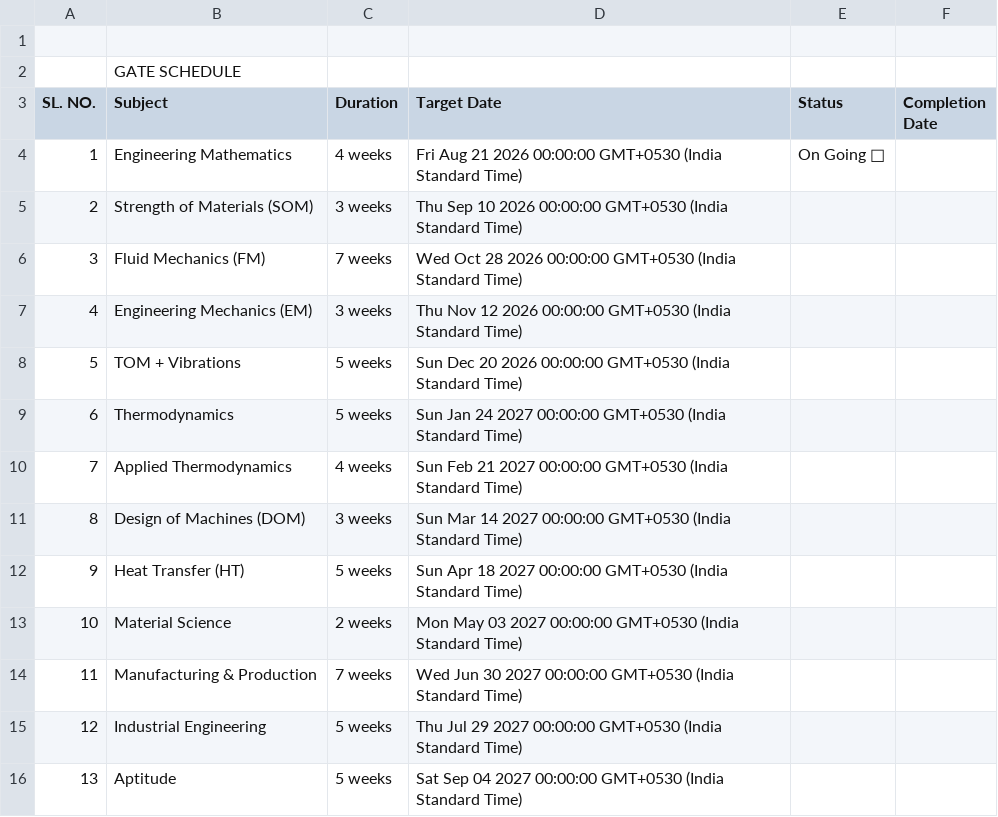
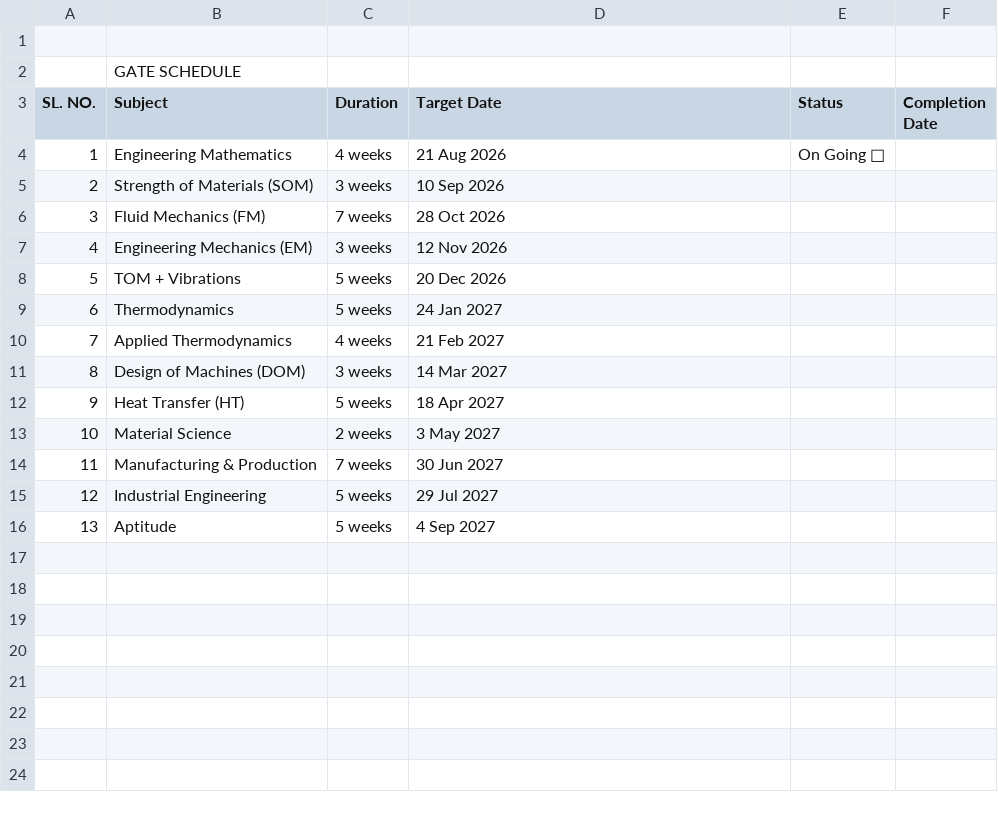
Before and after one commit to rb603/GATE_2028, a CSV file: GATE/SCHEDULE.csv, drawn as a sheet.

Commit message:
Sync sheet 'SCHEDULE' to SCHEDULE.csv via Google Apps Script

```diff
--- a/GATE/SCHEDULE.csv
+++ b/GATE/SCHEDULE.csv
@@ -3,14 +3,14 @@
 "SL. NO.","Subject","Duration","Target Date","Status","Completion Date"
-"1","Engineering Mathematics","4 weeks","Fri Aug 21 2026 00:00:00 GMT+0530 (India Standard Time)","On Going 🔄",""
-"2","Strength of Materials (SOM)","3 weeks","Thu Sep 10 2026 00:00:00 GMT+0530 (India Standard Time)","",""
-"3","Fluid Mechanics (FM)","7 weeks","Wed Oct 28 2026 00:00:00 GMT+0530 (India Standard Time)","",""
-"4","Engineering Mechanics (EM)","3 weeks","Thu Nov 12 2026 00:00:00 GMT+0530 (India Standard Time)","",""
-"5","TOM + Vibrations","5 weeks","Sun Dec 20 2026 00:00:00 GMT+0530 (India Standard Time)","",""
-"6","Thermodynamics","5 weeks","Sun Jan 24 2027 00:00:00 GMT+0530 (India Standard Time)","",""
-"7","Applied Thermodynamics","4 weeks","Sun Feb 21 2027 00:00:00 GMT+0530 (India Standard Time)","",""
-"8","Design of Machines (DOM)","3 weeks","Sun Mar 14 2027 00:00:00 GMT+0530 (India Standard Time)","",""
-"9","Heat Transfer (HT)","5 weeks","Sun Apr 18 2027 00:00:00 GMT+0530 (India Standard Time)","",""
-"10","Material Science","2 weeks","Mon May 03 2027 00:00:00 GMT+0530 (India Standard Time)","",""
-"11","Manufacturing & Production","7 weeks","Wed Jun 30 2027 00:00:00 GMT+0530 (India Standard Time)","",""
-"12","Industrial Engineering","5 weeks","Thu Jul 29 2027 00:00:00 GMT+0530 (India Standard Time)","",""
-"13","Aptitude","5 weeks","Sat Sep 04 2027 00:00:00 GMT+0530 (India Standard Time)","",""
+"1","Engineering Mathematics","4 weeks","21 Aug 2026","On Going 🔄",""
+"2","Strength of Materials (SOM)","3 weeks","10 Sep 2026","",""
+"3","Fluid Mechanics (FM)","7 weeks","28 Oct 2026","",""
+"4","Engineering Mechanics (EM)","3 weeks","12 Nov 2026","",""
+"5","TOM + Vibrations","5 weeks","20 Dec 2026","",""
+"6","Thermodynamics","5 weeks","24 Jan 2027","",""
+"7","Applied Thermodynamics","4 weeks","21 Feb 2027","",""
+"8","Design of Machines (DOM)","3 weeks","14 Mar 2027","",""
+"9","Heat Transfer (HT)","5 weeks","18 Apr 2027","",""
+"10","Material Science","2 weeks","3 May 2027","",""
+"11","Manufacturing & Production","7 weeks","30 Jun 2027","",""
+"12","Industrial Engineering","5 weeks","29 Jul 2027","",""
+"13","Aptitude","5 weeks","4 Sep 2027","",""
```
